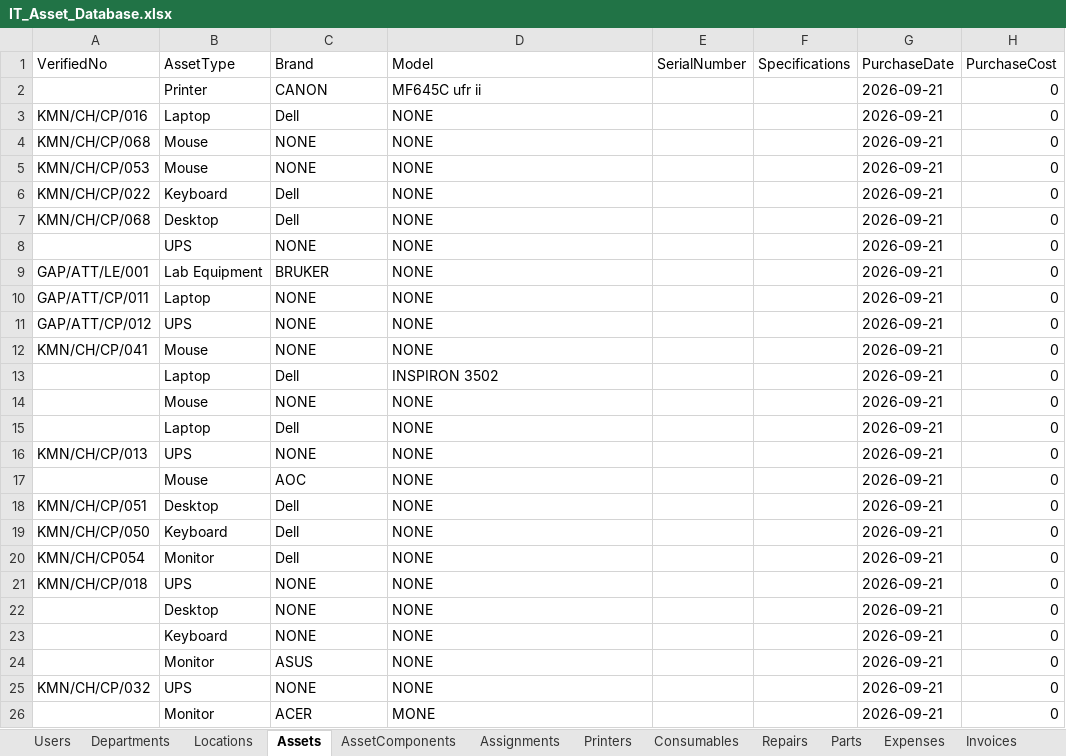
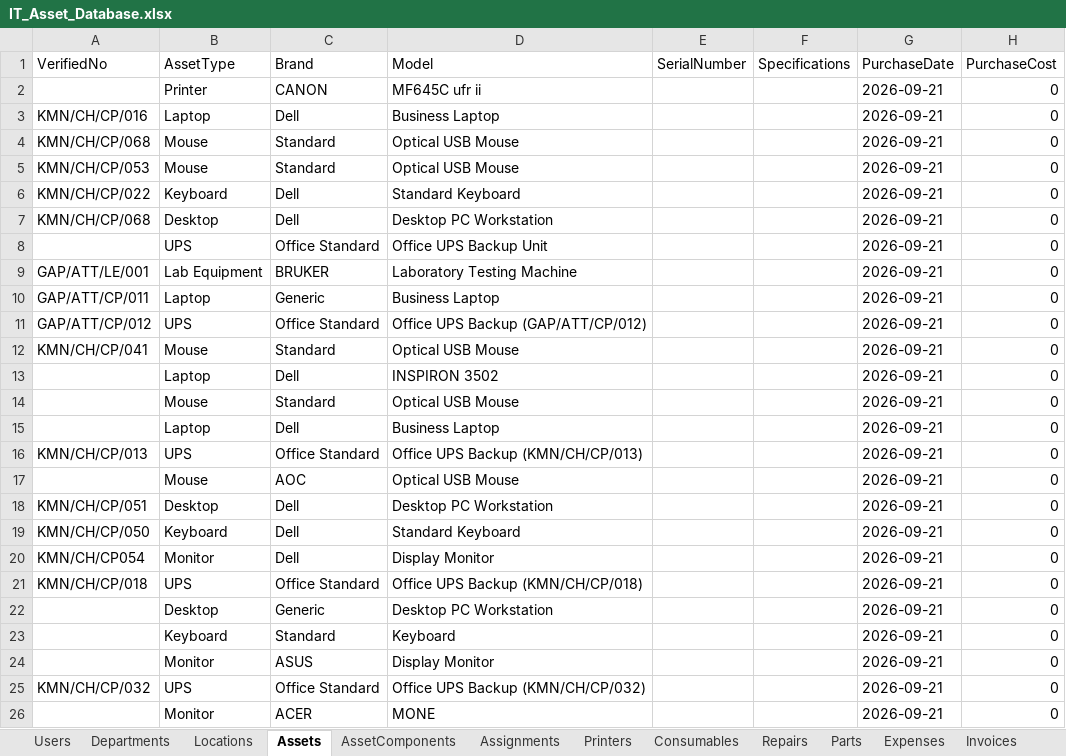
Before and after one commit to kmnitofficer-cloud/KMN-AQUA-IT, an Excel workbook: database/IT_Asset_Database.xlsx, sheet Assets, drawn as a sheet; only a part is shown; values as stored, in another font and other column widths than the file's, no borders; the diff covers the shown part only; the diff names each change by its address in the sheet, - before the commit and + after, or states it on an @@ line.

Commit message:
feat: add core IT asset management components, services, and database seed

```diff
--- a/database/IT_Asset_Database.xlsx (sheet Assets)
+++ b/database/IT_Asset_Database.xlsx (sheet Assets)
-D3 (Model): NONE
+D3 (Model): Business Laptop
-C4:C5 (Brand): NONE
+C4:C5 (Brand): Standard
-D4:D5 (Model): NONE
+D4:D5 (Model): Optical USB Mouse
-D6 (Model): NONE
+D6 (Model): Standard Keyboard
-D7 (Model): NONE
+D7 (Model): Desktop PC Workstation
-C8 (Brand): NONE
+C8 (Brand): Office Standard
-D8 (Model): NONE
+D8 (Model): Office UPS Backup Unit
-D9 (Model): NONE
+D9 (Model): Laboratory Testing Machine
-C10 (Brand): NONE
+C10 (Brand): Generic
-D10 (Model): NONE
+D10 (Model): Business Laptop
-C11 (Brand): NONE
+C11 (Brand): Office Standard
-D11 (Model): NONE
+D11 (Model): Office UPS Backup (GAP/ATT/CP/012)
-C12 (Brand): NONE
+C12 (Brand): Standard
-D12 (Model): NONE
+D12 (Model): Optical USB Mouse
-C14 (Brand): NONE
+C14 (Brand): Standard
-D14 (Model): NONE
+D14 (Model): Optical USB Mouse
-D15 (Model): NONE
+D15 (Model): Business Laptop
-C16 (Brand): NONE
+C16 (Brand): Office Standard
-D16 (Model): NONE
+D16 (Model): Office UPS Backup (KMN/CH/CP/013)
-D17 (Model): NONE
+D17 (Model): Optical USB Mouse
-D18 (Model): NONE
+D18 (Model): Desktop PC Workstation
-D19 (Model): NONE
+D19 (Model): Standard Keyboard
-D20 (Model): NONE
+D20 (Model): Display Monitor
-C21 (Brand): NONE
+C21 (Brand): Office Standard
-D21 (Model): NONE
+D21 (Model): Office UPS Backup (KMN/CH/CP/018)
-C22 (Brand): NONE
+C22 (Brand): Generic
-D22 (Model): NONE
+D22 (Model): Desktop PC Workstation
-C23 (Brand): NONE
+C23 (Brand): Standard
-D23 (Model): NONE
+D23 (Model): Keyboard
-D24 (Model): NONE
+D24 (Model): Display Monitor
-C25 (Brand): NONE
+C25 (Brand): Office Standard
-D25 (Model): NONE
+D25 (Model): Office UPS Backup (KMN/CH/CP/032)
```
Also changed, not shown: 45 edited cells elsewhere in this sheet, sheet Repairs, 16 other files.
